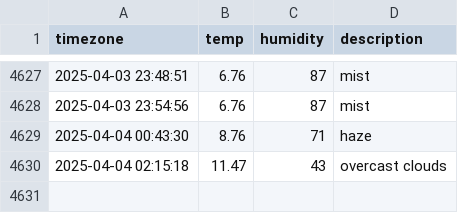
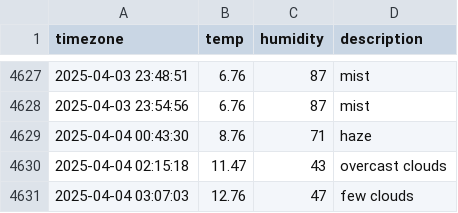
Before and after one commit to kyumanseo/seoul_weather, a CSV file: seoul_weather.csv, drawn as a sheet; only a part is shown, gaps mark what is left out; the diff names each change by its address in the sheet, - before the commit and + after, or states it on an @@ line.

```diff
--- a/seoul_weather.csv
+++ b/seoul_weather.csv
+row 4631: 2025-04-04 03:07:03 | 12.76 | 47 | few clouds
```
